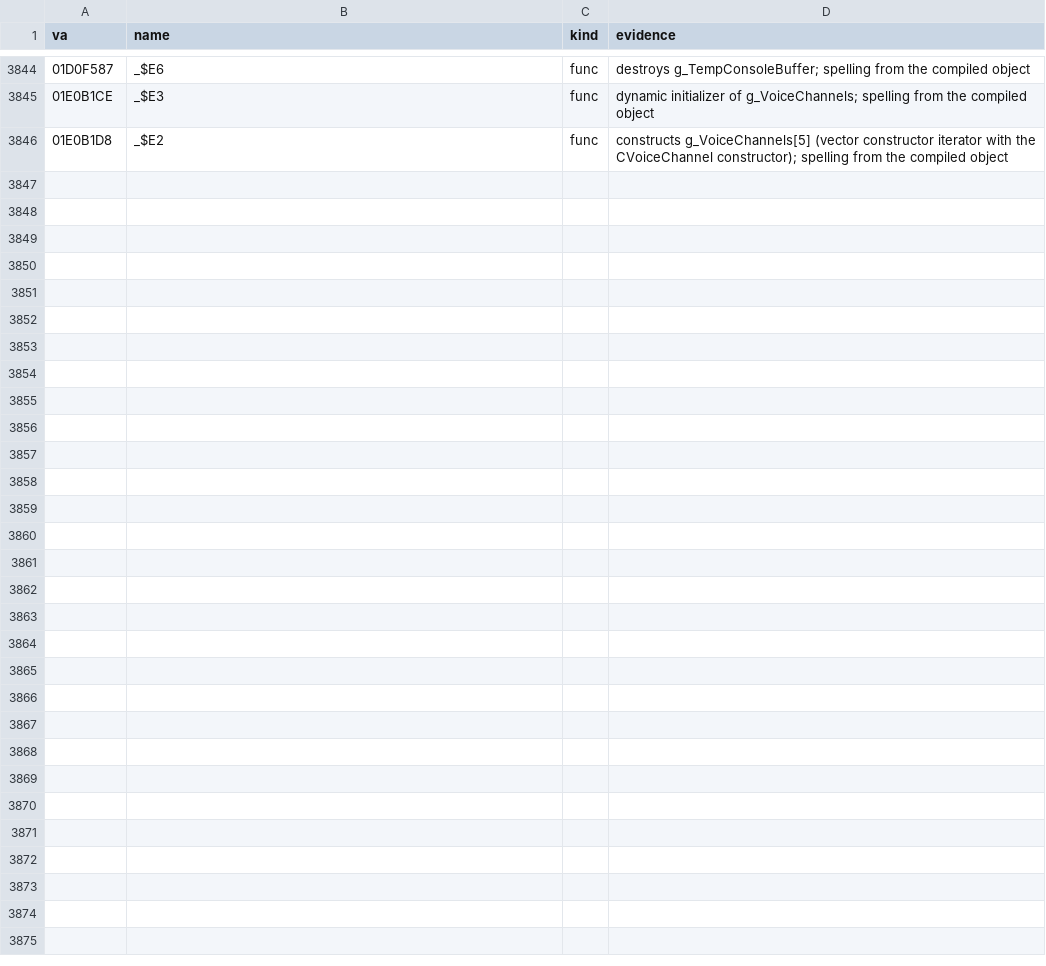
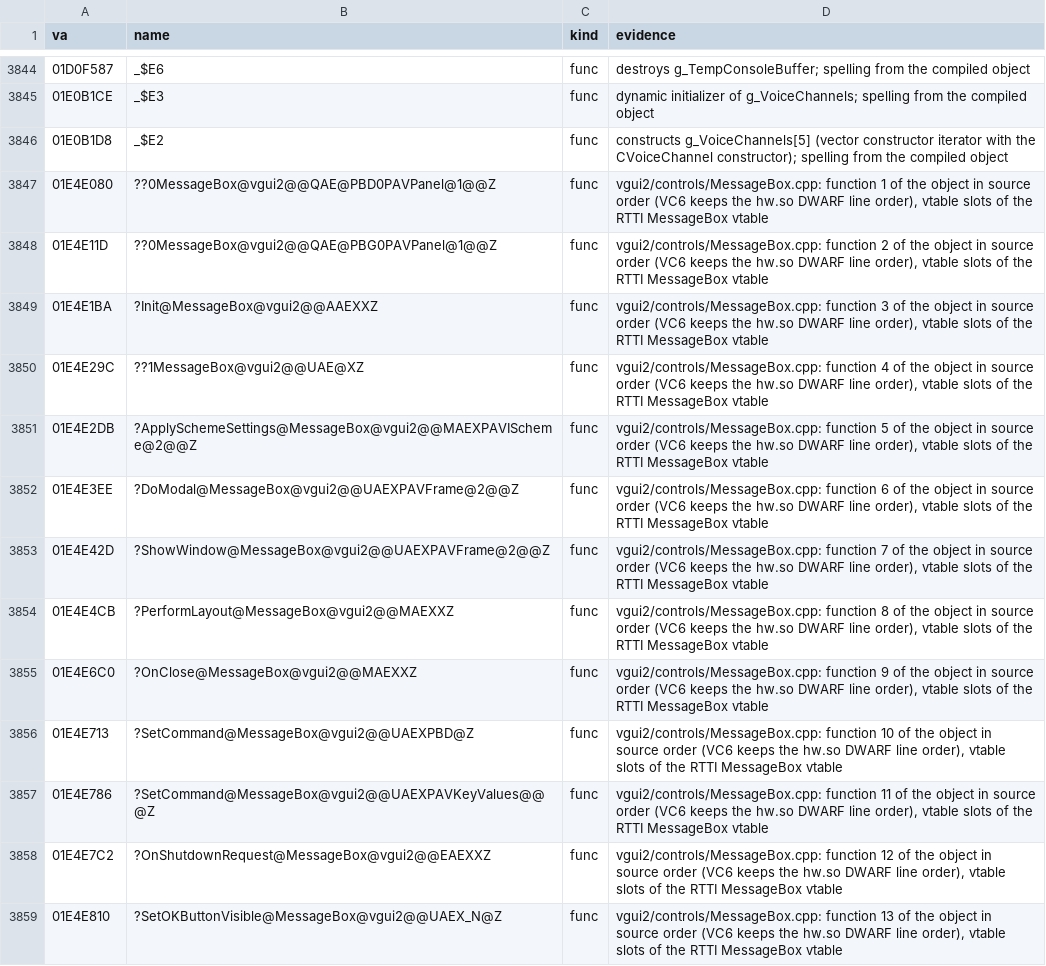
Before and after one commit to caixax/DeCoF, a CSV file: tools/symbols/hw_manual.csv, drawn as a sheet; only a part is shown, gaps mark what is left out; the diff covers the shown part only; the diff names each change by its address in the sheet, - before the commit and + after, or states it on an @@ line.

Commit message:
hw: vgui2 controls MessageBox.cpp 25 of 25, also GameUI.dll 23 of 23 (MATCHED, 100%)
MessageBox.cpp written from the assembly and the hw.so DWARF: the OK button is named "OKButton" and sends "Close", DisableCloseButton clears the OK button command (the empty literal lies in .bss). In GameUI.dll GetMessageMap and GetPanelClassName are emitted by an earlier object, so the GameUI unit has 23 functions.

```diff
--- a/tools/symbols/hw_manual.csv
+++ b/tools/symbols/hw_manual.csv
+row 3847: 01E4E080 | ??0MessageBox@vgui2@@QAE@PBD0PAVPanel@1@@Z | func | vgui2/controls/MessageBox.cpp: function 1 of the object in source order (VC6 keeps the hw.so DWARF line order), vtable slots of the RTTI MessageBox vtable
+row 3848: 01E4E11D | ??0MessageBox@vgui2@@QAE@PBG0PAVPanel@1@@Z | func | vgui2/controls/MessageBox.cpp: function 2 of the object in source order (VC6 keeps the hw.so DWARF line order), vtable slots of the RTTI MessageBox vtable
+row 3849: 01E4E1BA | ?Init@MessageBox@vgui2@@AAEXXZ | func | vgui2/controls/MessageBox.cpp: function 3 of the object in source order (VC6 keeps the hw.so DWARF line order), vtable slots of the RTTI MessageBox vtable
+row 3850: 01E4E29C | ??1MessageBox@vgui2@@UAE@XZ | func | vgui2/controls/MessageBox.cpp: function 4 of the object in source order (VC6 keeps the hw.so DWARF line order), vtable slots of the RTTI MessageBox vtable
+row 3851: 01E4E2DB | ?ApplySchemeSettings@MessageBox@vgui2@@MAEXPAVIScheme@2@@Z | func | vgui2/controls/MessageBox.cpp: function 5 of the object in source order (VC6 keeps the hw.so DWARF line order), vtable slots of the RTTI MessageBox vtable
+row 3852: 01E4E3EE | ?DoModal@MessageBox@vgui2@@UAEXPAVFrame@2@@Z | func | vgui2/controls/MessageBox.cpp: function 6 of the object in source order (VC6 keeps the hw.so DWARF line order), vtable slots of the RTTI MessageBox vtable
+row 3853: 01E4E42D | ?ShowWindow@MessageBox@vgui2@@UAEXPAVFrame@2@@Z | func | vgui2/controls/MessageBox.cpp: function 7 of the object in source order (VC6 keeps the hw.so DWARF line order), vtable slots of the RTTI MessageBox vtable
+row 3854: 01E4E4CB | ?PerformLayout@MessageBox@vgui2@@MAEXXZ | func | vgui2/controls/MessageBox.cpp: function 8 of the object in source order (VC6 keeps the hw.so DWARF line order), vtable slots of the RTTI MessageBox vtable
+row 3855: 01E4E6C0 | ?OnClose@MessageBox@vgui2@@MAEXXZ | func | vgui2/controls/MessageBox.cpp: function 9 of the object in source order (VC6 keeps the hw.so DWARF line order), vtable slots of the RTTI MessageBox vtable
+row 3856: 01E4E713 | ?SetCommand@MessageBox@vgui2@@UAEXPBD@Z | func | vgui2/controls/MessageBox.cpp: function 10 of the object in source order (VC6 keeps the hw.so DWARF line order), vtable slots of the RTTI MessageBox vtable
+row 3857: 01E4E786 | ?SetCommand@MessageBox@vgui2@@UAEXPAVKeyValues@@@Z | func | vgui2/controls/MessageBox.cpp: function 11 of the object in source order (VC6 keeps the hw.so DWARF line order), vtable slots of the RTTI MessageBox vtable
+row 3858: 01E4E7C2 | ?OnShutdownRequest@MessageBox@vgui2@@EAEXXZ | func | vgui2/controls/MessageBox.cpp: function 12 of the object in source order (VC6 keeps the hw.so DWARF line order), vtable slots of the RTTI MessageBox vtable
+row 3859: 01E4E810 | ?SetOKButtonVisible@MessageBox@vgui2@@UAEX_N@Z | func | vgui2/controls/MessageBox.cpp: function 13 of the object in source order (VC6 keeps the hw.so DWARF line order), vtable slots of the RTTI MessageBox vtable
```
Also changed, not shown: 12 added rows elsewhere in this file, tools/symbols/gameui_manual.csv, 8 other files.
